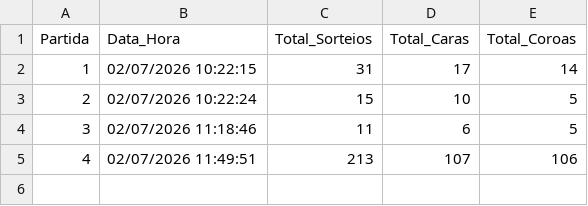
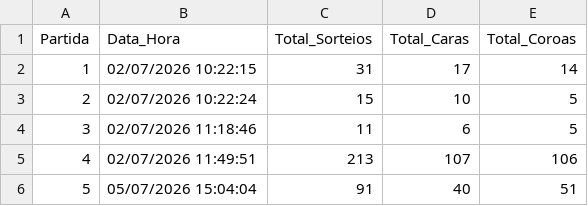
Before and after one commit to AkemiLeila/app-probabilidade-ic, a CSV file: app-probabilidade-ic/partidas_moeda.csv, drawn as a sheet.

```diff
--- a/app-probabilidade-ic/partidas_moeda.csv
+++ b/app-probabilidade-ic/partidas_moeda.csv
@@ -5 +5,2 @@
 4,"02/07/2026 11:49:51",213,107,106
+5,"05/07/2026 15:04:04",91,40,51
```
Also changed, not shown: 3 other files.
